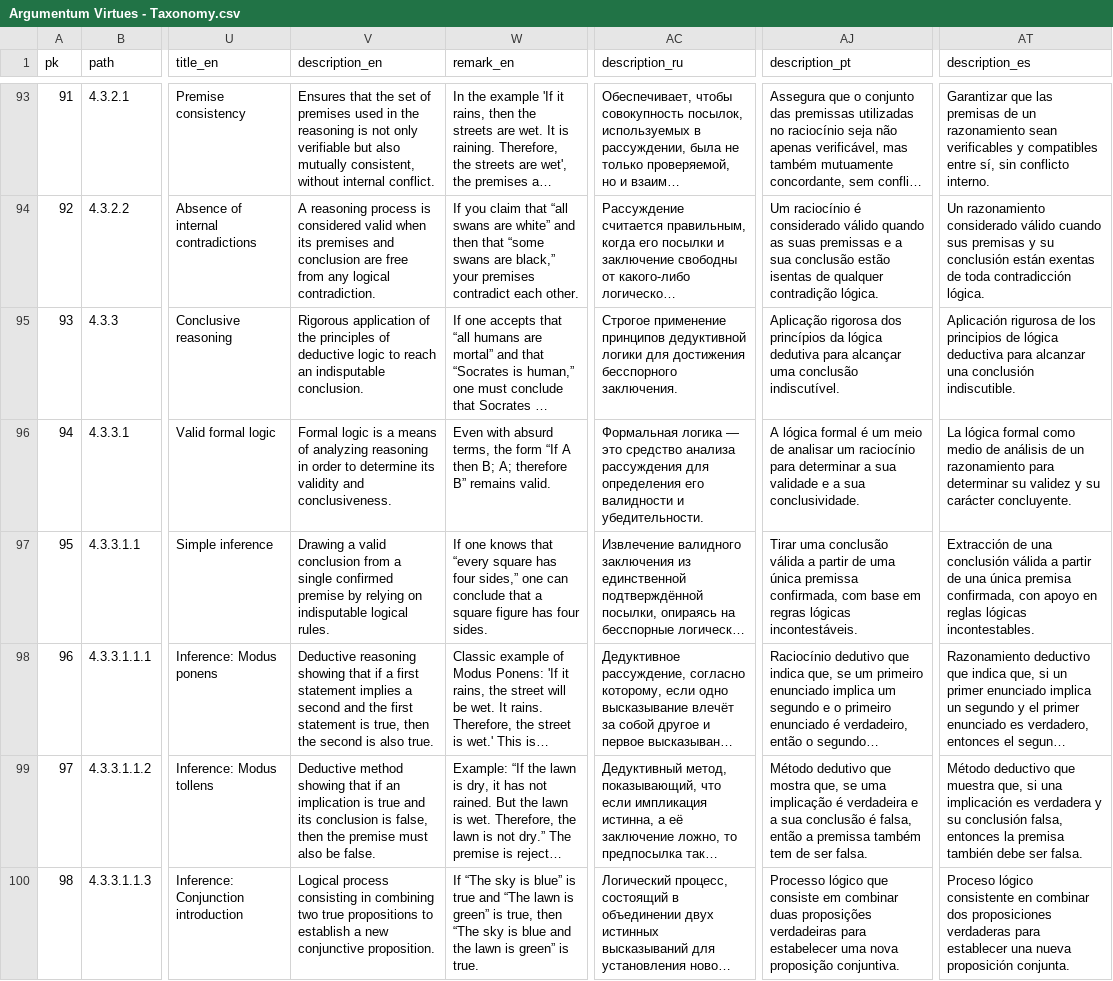
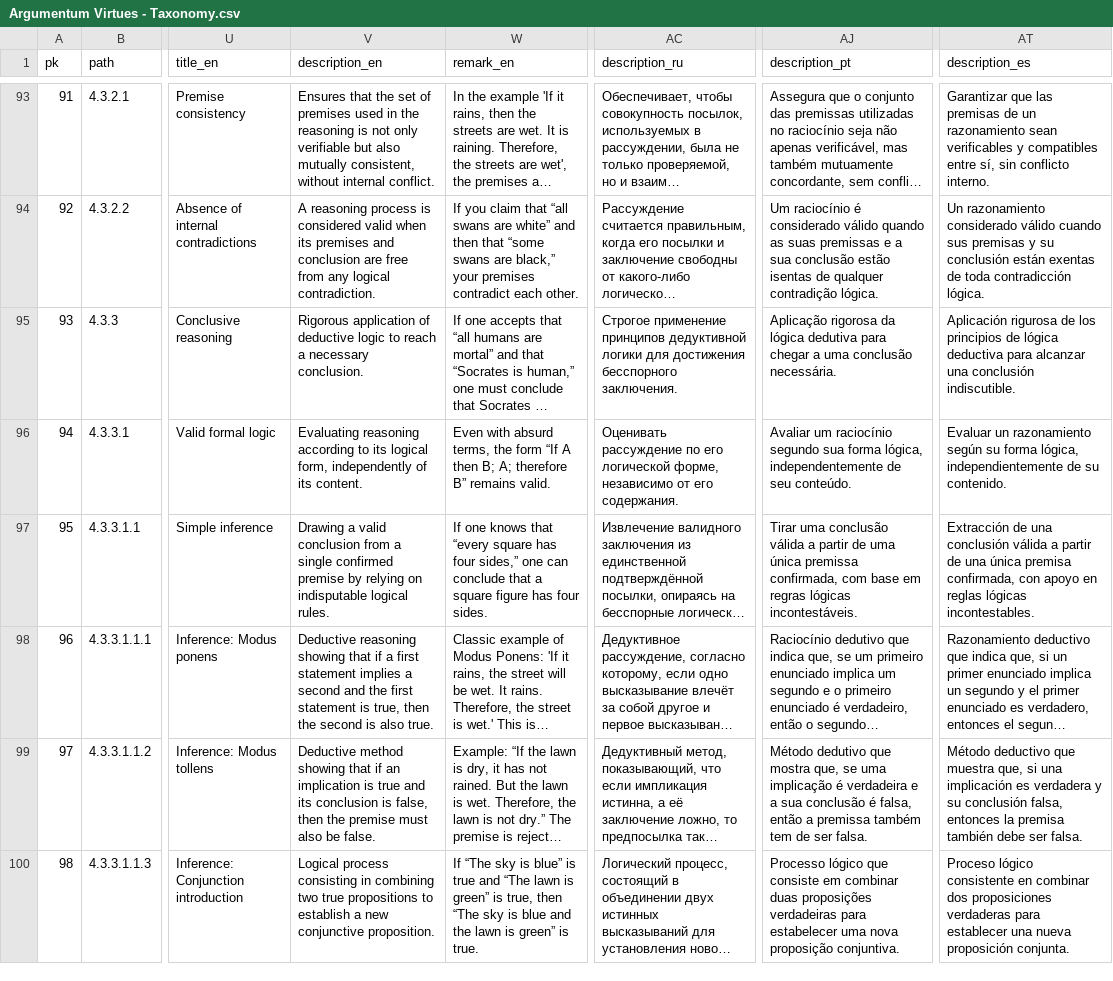
Before and after one commit to ArgumentumGames/Argumentum, a CSV file: Cards/Fallacies/Argumentum Virtues - Taxonomy.csv, drawn as a sheet; only a part is shown, gaps mark what is left out; long unchanged cells end in …; the diff covers the shown part only; the diff names each change by its address in the sheet, - before the commit and + after, or states it on an @@ line.

```diff
--- a/Cards/Fallacies/Argumentum Virtues - Taxonomy.csv
+++ b/Cards/Fallacies/Argumentum Virtues - Taxonomy.csv
-V95 (description_en): …application of the principles of deductive logic to reach an indisputable conclusion.
+V95 (description_en): …application of deductive logic to reach a necessary conclusion.
-AJ95 (description_pt): Aplicação rigorosa dos princípios da lógica dedutiva para alcançar uma conclusão indiscutível.
+AJ95 (description_pt): Aplicação rigorosa da lógica dedutiva para chegar a uma conclusão necessária.
-V96 (description_en): Formal logic is a means of analyzing reasoning in order to determine its validity and conclusiveness.
+V96 (description_en): Evaluating reasoning according to its logical form, independently of its content.
-AC96 (description_ru): Формальная логика — это средство анализа рассуждения для определения его валидности и убедительности.
+AC96 (description_ru): Оценивать рассуждение по его логической форме, независимо от его содержания.
-AJ96 (description_pt): A lógica formal é um meio de analisar um raciocínio para determinar a sua validade e a sua conclusividade.
+AJ96 (description_pt): Avaliar um raciocínio segundo sua forma lógica, independentemente de seu conteúdo.
-AT96 (description_es): La lógica formal como medio de análisis de un razonamiento para determinar su validez y su carácter concluyente.
+AT96 (description_es): Evaluar un razonamiento según su forma lógica, independientemente de su contenido.
```
Also changed, not shown: 165 edited cells elsewhere in this file.
